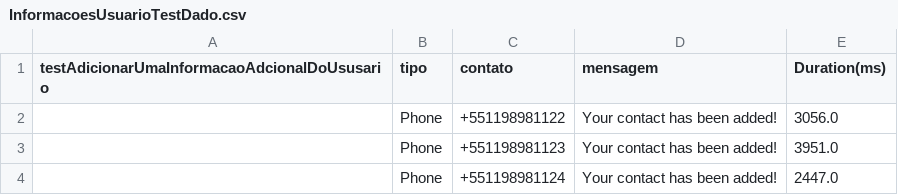
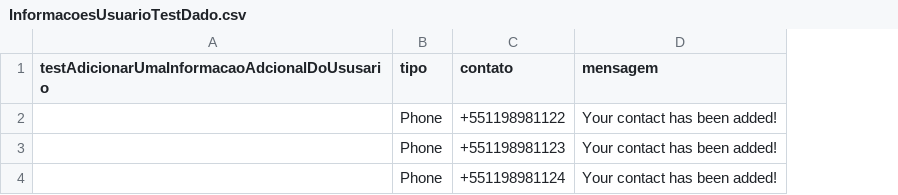
Before and after one commit to stersylva/Automacao_em_test, a CSV file: target/test-classes/InformacoesUsuarioTestDado.csv, drawn as a sheet; the diff names each change by its address in the sheet, - before the commit and + after, or states it on an @@ line.

```diff
--- a/target/test-classes/InformacoesUsuarioTestDado.csv
+++ b/target/test-classes/InformacoesUsuarioTestDado.csv
-column E (Duration(ms)), rows 2-4: 3056.0 | 3951.0 | 2447.0
```
Also changed, not shown: 16 other files.
